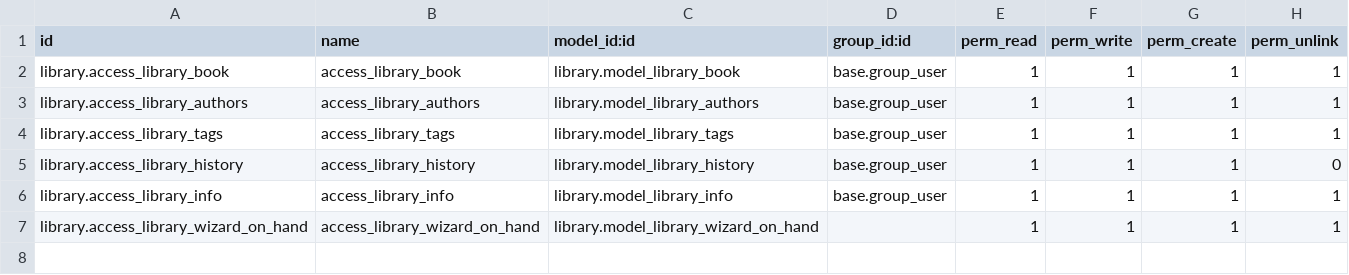
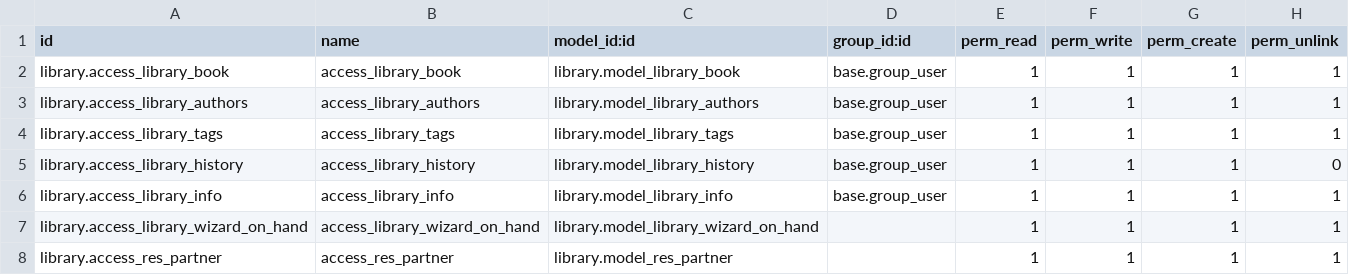
Before and after one commit to Yevhen-Pechurin/academy, a CSV file: library/security/ir.model.access.csv, drawn as a sheet; the diff names each change by its address in the sheet, - before the commit and + after, or states it on an @@ line.

```diff
--- a/library/security/ir.model.access.csv
+++ b/library/security/ir.model.access.csv
+row 8: library.access_res_partner | access_res_partner | library.model_res_partner |  | 1 | 1 | 1 | 1
```
Also changed, not shown: 10 other files.
